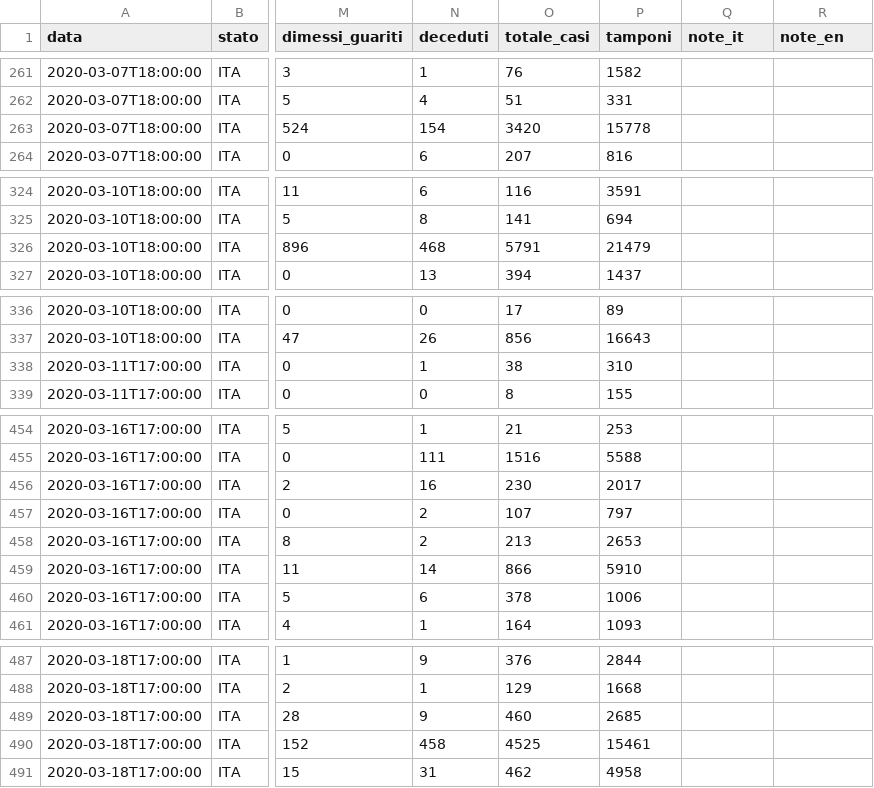
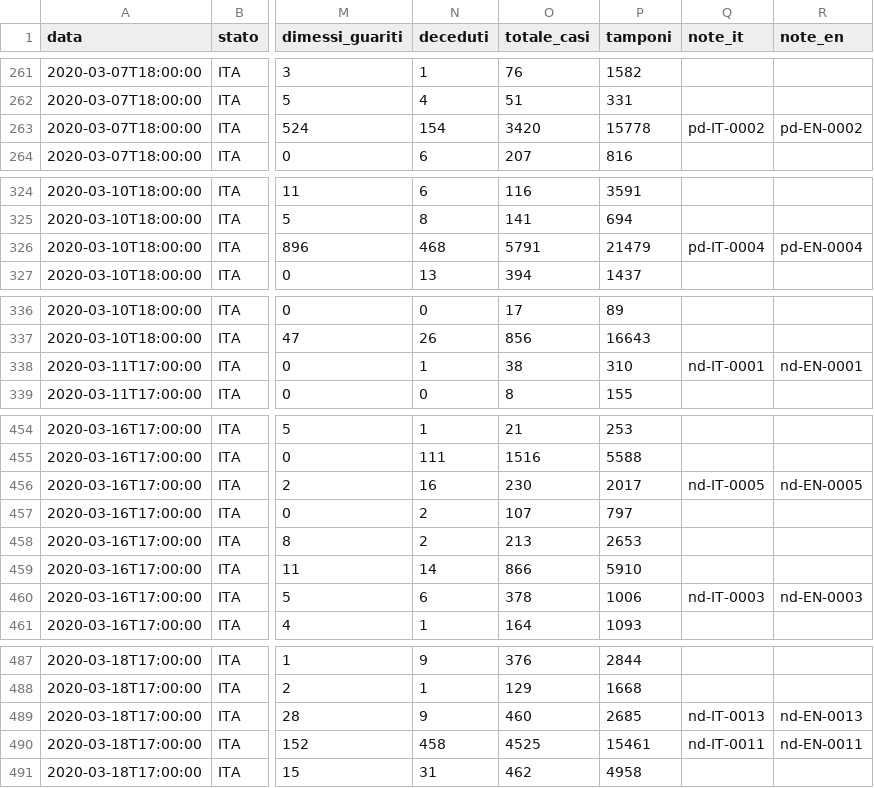
Before and after one commit to moovida/COVID-19, a CSV file: dati-regioni/dpc-covid19-ita-regioni.csv, drawn as a sheet; only a part is shown, gaps mark what is left out; the diff covers the shown part only; the diff names each change by its address in the sheet, - before the commit and + after, or states it on an @@ line.

```diff
--- a/dati-regioni/dpc-covid19-ita-regioni.csv
+++ b/dati-regioni/dpc-covid19-ita-regioni.csv
-Q263 (note_it): (empty)
+Q263 (note_it): pd-IT-0002
-R263 (note_en): (empty)
+R263 (note_en): pd-EN-0002
-Q326 (note_it): (empty)
+Q326 (note_it): pd-IT-0004
-R326 (note_en): (empty)
+R326 (note_en): pd-EN-0004
-Q338 (note_it): (empty)
+Q338 (note_it): nd-IT-0001
-R338 (note_en): (empty)
+R338 (note_en): nd-EN-0001
-Q456 (note_it): (empty)
+Q456 (note_it): nd-IT-0005
-R456 (note_en): (empty)
+R456 (note_en): nd-EN-0005
-Q460 (note_it): (empty)
+Q460 (note_it): nd-IT-0003
-R460 (note_en): (empty)
+R460 (note_en): nd-EN-0003
-Q489 (note_it): (empty)
+Q489 (note_it): nd-IT-0013
-R489 (note_en): (empty)
+R489 (note_en): nd-EN-0013
-Q490 (note_it): (empty)
+Q490 (note_it): nd-IT-0011
-R490 (note_en): (empty)
+R490 (note_en): nd-EN-0011
```
Also changed, not shown: 2 edited cells elsewhere in this file, dati-andamento-nazionale/dpc-covid19-ita-andamento-nazionale-20200316.csv, dati-andamento-nazionale/dpc-covid19-ita-andamento-nazionale-20200318.csv, 15 other files.
